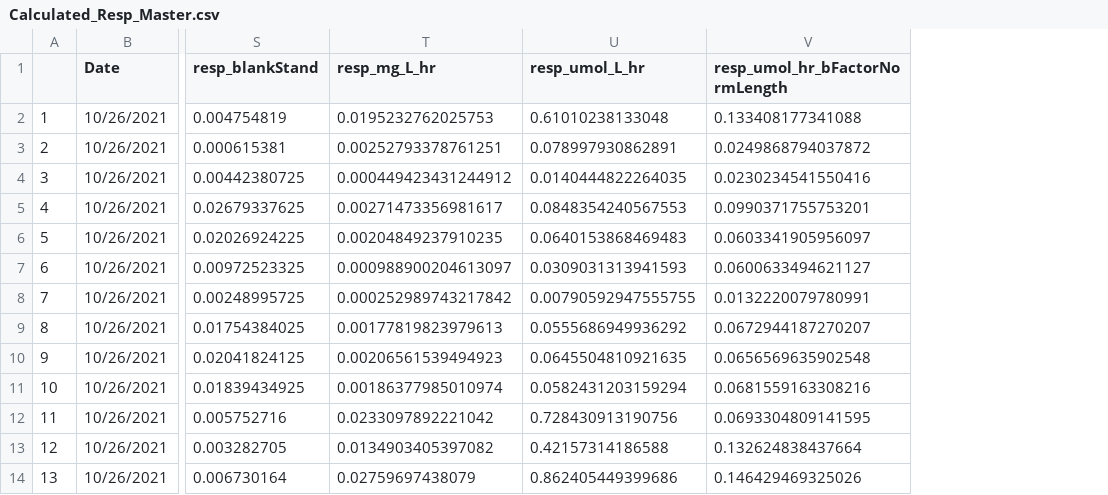
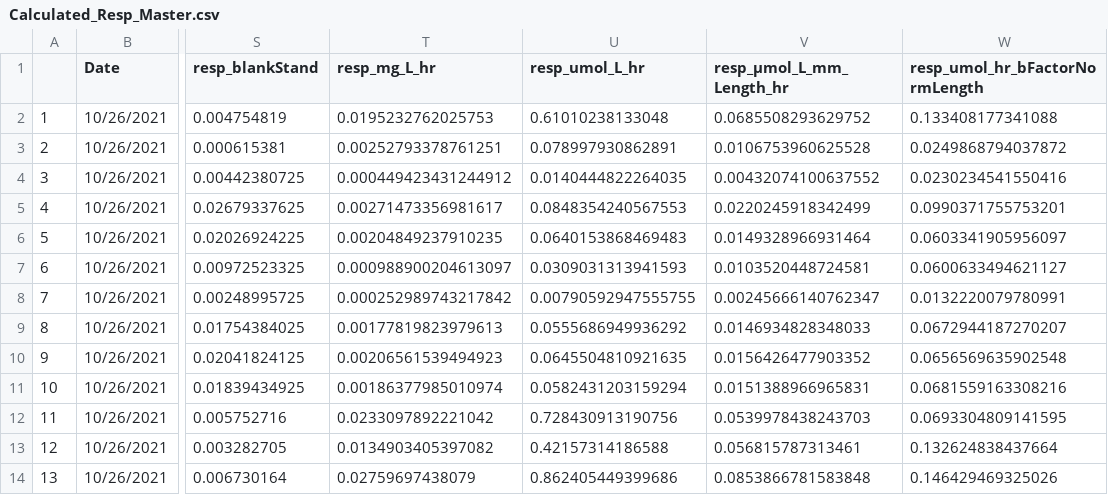
Before and after one commit to NEFSC-SVC-GitHub/EAD-ASEB-Airradians_OA_foodsupply, a CSV file: RAnalysis/Output/Respiration/Calculated_Resp_Master.csv, drawn as a sheet; only a part is shown, gaps mark what is left out; the diff names each change by its address in the sheet, - before the commit and + after, or states it on an @@ line.

```diff
--- a/RAnalysis/Output/Respiration/Calculated_Resp_Master.csv
+++ b/RAnalysis/Output/Respiration/Calculated_Resp_Master.csv
+column V (resp_µmol_L_mm_Length_hr), rows 2-14: 0.0685508293629752 | 0.0106753960625528 | 0.00432074100637552 | 0.0220245918342499 | 0.0149328966931464 | 0.0103520448724581 | 0.00245666140762347 | 0.0146934828348033 | 0.0156426477903352 | 0.0151388966965831 | 0.0539978438243703 | 0.056815787313461 | 0.0853866781583848
```
Also changed, not shown: 23 other files.
